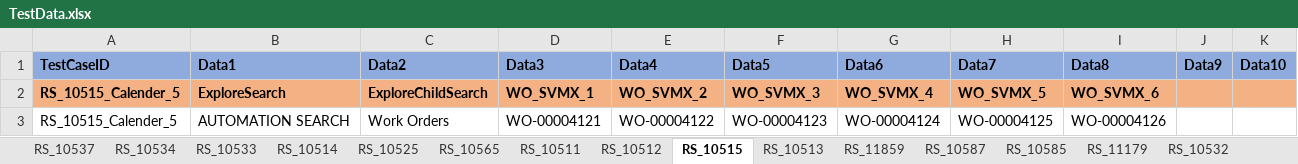
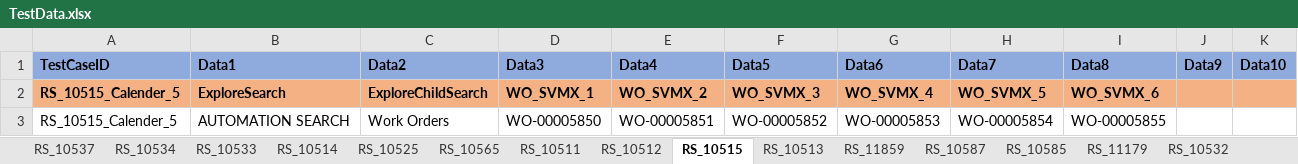
Before and after one commit to svmx-amresh-kumar/SVMX_Catalyst, an Excel workbook: fsaautomation/resources/TestData.xlsx, sheet RS_10515, drawn as a sheet; only a part is shown; values as stored, in another font and other column widths than the file's, no borders; the diff names each change by its address in the sheet, - before the commit and + after, or states it on an @@ line.

```diff
--- a/fsaautomation/resources/TestData.xlsx (sheet RS_10515)
+++ b/fsaautomation/resources/TestData.xlsx (sheet RS_10515)
-D3 (Data3): WO-00004121
+D3 (Data3): WO-00005850
-E3 (Data4): WO-00004122
+E3 (Data4): WO-00005851
-F3 (Data5): WO-00004123
+F3 (Data5): WO-00005852
-G3 (Data6): WO-00004124
+G3 (Data6): WO-00005853
-H3 (Data7): WO-00004125
+H3 (Data7): WO-00005854
-I3 (Data8): WO-00004126
+I3 (Data8): WO-00005855
```
Also changed, not shown: sheet RS_10511, sheet RS_10512, sheet RS_11859, sheet RS_10513, sheet RS_10525, 11 other files.
